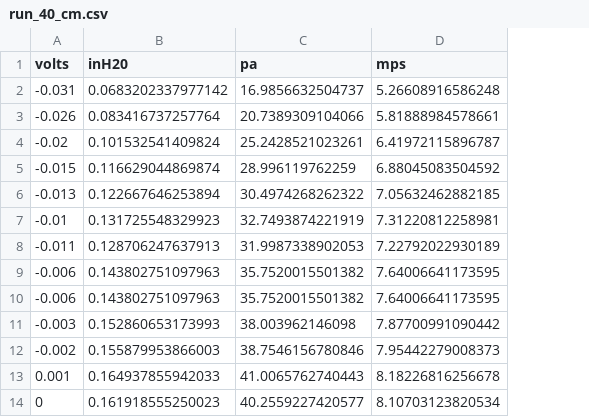
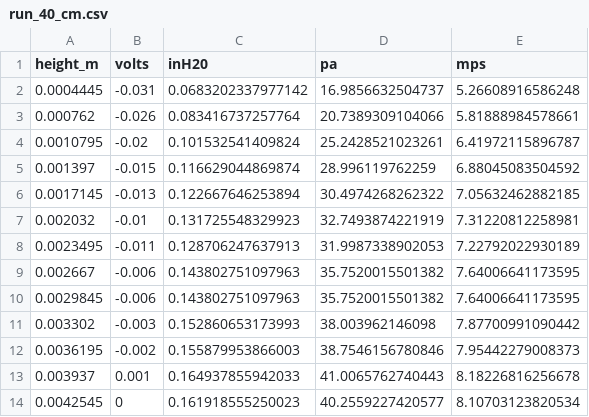
Before and after one commit to Mat-Arnold/AeroLab, a CSV file: Lab3/Tables/run_40_cm.csv, drawn as a sheet; only a part is shown; the diff names each change by its address in the sheet, - before the commit and + after, or states it on an @@ line.

```diff
--- a/Lab3/Tables/run_40_cm.csv
+++ b/Lab3/Tables/run_40_cm.csv
+column A (height_m), rows 2-14: 0.0004445 | 0.000762 | 0.0010795 | 0.001397 | 0.0017145 | 0.002032 | 0.0023495 | 0.002667 | 0.0029845 | 0.003302 | 0.0036195 | 0.003937 | 0.0042545
```
Also changed, not shown: Lab3/Tables/run_10_cm.csv, Lab3/Tables/run_20_cm.csv, 9 other files.
